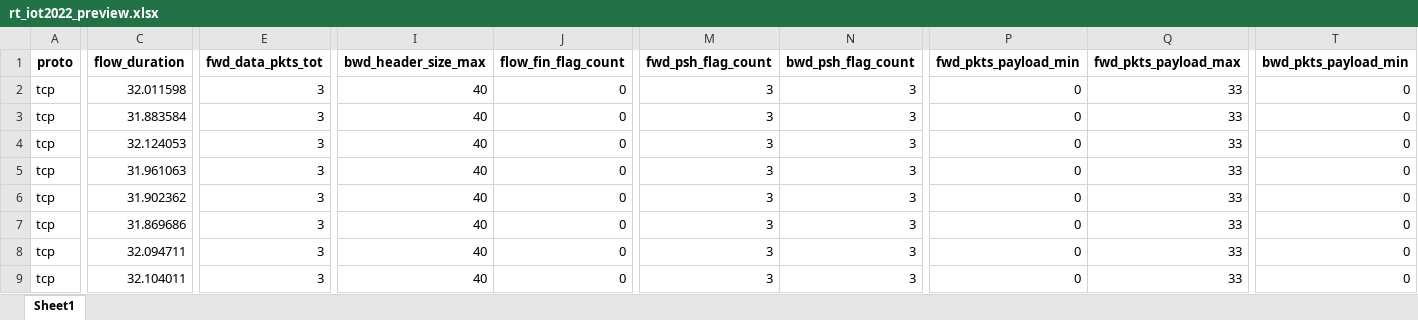
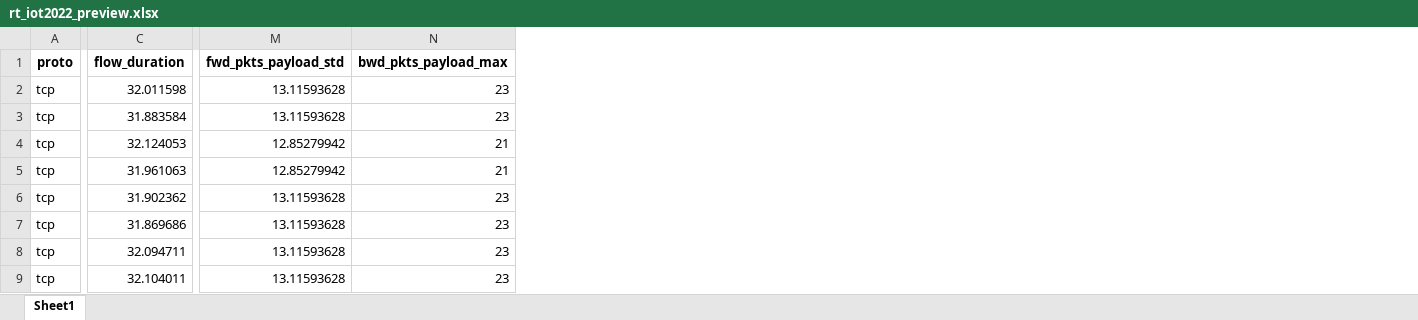
Before and after one commit to esthervanhelmont/ToU-IC2-Regression, an Excel workbook: data/processed/rt_iot2022_preview.xlsx, sheet Sheet1, drawn as a sheet; only a part is shown, gaps mark what is left out; values as stored, in another font and other column widths than the file's, no borders; removed rows and columns are numbered as before the commit, all else as after; the diff covers the shown part only; the diff names each change by its address in the sheet, - before the commit and + after, or states it on an @@ line.

Commit message:
Update processed data and adjusted preprocessing

```diff
--- a/data/processed/rt_iot2022_preview.xlsx (sheet Sheet1)
+++ b/data/processed/rt_iot2022_preview.xlsx (sheet Sheet1)
-column E (fwd_data_pkts_tot), rows 2-9: all 3
-column I (bwd_header_size_max), rows 2-9: all 40
-column J (flow_fin_flag_count), rows 2-9: all 0
-column M (fwd_psh_flag_count), rows 2-9: all 3
-column N (bwd_psh_flag_count), rows 2-9: all 3
-column P (fwd_pkts_payload_min), rows 2-9: all 0
-column Q (fwd_pkts_payload_max), rows 2-9: all 33
-column T (bwd_pkts_payload_min), rows 2-9: all 0
+column M (fwd_pkts_payload_std), rows 2-9: 13.11593628 | 13.11593628 | 12.85279942 | 12.85279942 | 13.11593628 | 13.11593628 | 13.11593628 | 13.11593628
+column N (bwd_pkts_payload_max), rows 2-9: 23 | 23 | 21 | 21 | 23 | 23 | 23 | 23
```
Also changed, not shown: 1 added column, 8 removed columns and 1 edited cell elsewhere in this sheet, 3 other files.
